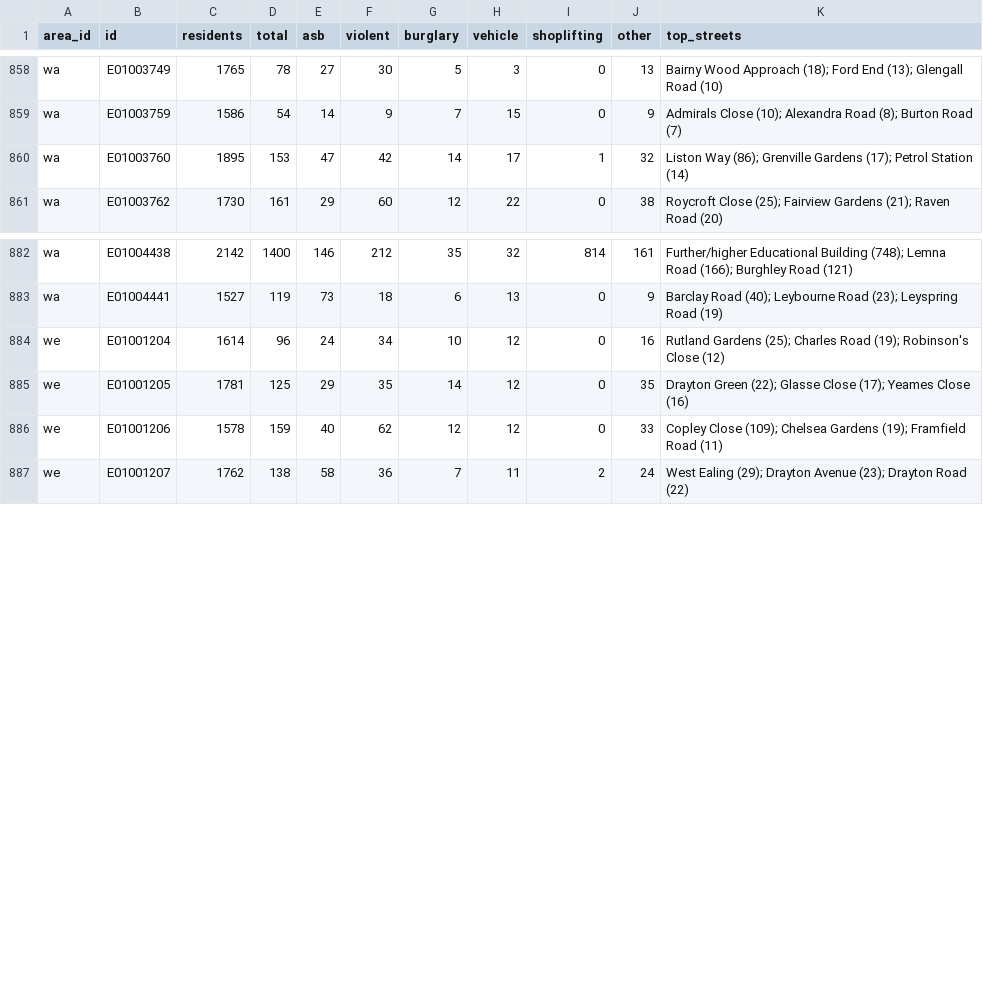
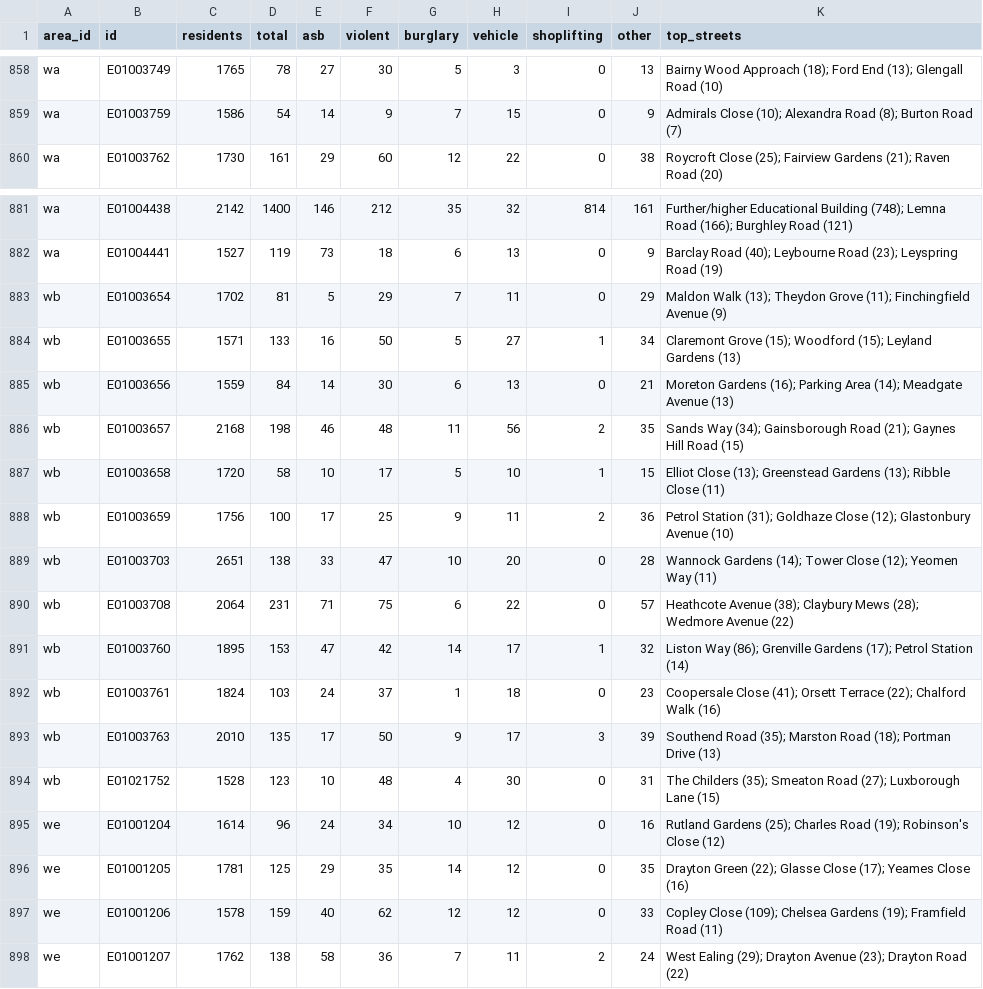
Before and after one commit to sosergio/london-2028, a CSV file: data/crime_subareas.csv, drawn as a sheet; only a part is shown, gaps mark what is left out; removed rows and columns are numbered as before the commit, all else as after; the diff names each change by its address in the sheet, - before the commit and + after, or states it on an @@ line.

```diff
--- a/data/crime_subareas.csv
+++ b/data/crime_subareas.csv
-row 860: wa | E01003760 | 1895 | 153 | 47 | 42 | 14 | 17 | 1 | 32 | Liston Way (86); Grenville Gardens (17); Petrol Station (14)
+row 883: wb | E01003654 | 1702 | 81 | 5 | 29 | 7 | 11 | 0 | 29 | Maldon Walk (13); Theydon Grove (11); Finchingfield Avenue (9)
+row 884: wb | E01003655 | 1571 | 133 | 16 | 50 | 5 | 27 | 1 | 34 | Claremont Grove (15); Woodford (15); Leyland Gardens (13)
+row 885: wb | E01003656 | 1559 | 84 | 14 | 30 | 6 | 13 | 0 | 21 | Moreton Gardens (16); Parking Area (14); Meadgate Avenue (13)
+row 886: wb | E01003657 | 2168 | 198 | 46 | 48 | 11 | 56 | 2 | 35 | Sands Way (34); Gainsborough Road (21); Gaynes Hill Road (15)
+row 887: wb | E01003658 | 1720 | 58 | 10 | 17 | 5 | 10 | 1 | 15 | Elliot Close (13); Greenstead Gardens (13); Ribble Close (11)
+row 888: wb | E01003659 | 1756 | 100 | 17 | 25 | 9 | 11 | 2 | 36 | Petrol Station (31); Goldhaze Close (12); Glastonbury Avenue (10)
+row 889: wb | E01003703 | 2651 | 138 | 33 | 47 | 10 | 20 | 0 | 28 | Wannock Gardens (14); Tower Close (12); Yeomen Way (11)
+row 890: wb | E01003708 | 2064 | 231 | 71 | 75 | 6 | 22 | 0 | 57 | Heathcote Avenue (38); Claybury Mews (28); Wedmore Avenue (22)
+row 891: wb | E01003760 | 1895 | 153 | 47 | 42 | 14 | 17 | 1 | 32 | Liston Way (86); Grenville Gardens (17); Petrol Station (14)
+row 892: wb | E01003761 | 1824 | 103 | 24 | 37 | 1 | 18 | 0 | 23 | Coopersale Close (41); Orsett Terrace (22); Chalford Walk (16)
+row 893: wb | E01003763 | 2010 | 135 | 17 | 50 | 9 | 17 | 3 | 39 | Southend Road (35); Marston Road (18); Portman Drive (13)
+row 894: wb | E01021752 | 1528 | 123 | 10 | 48 | 4 | 30 | 0 | 31 | The Childers (35); Smeaton Road (27); Luxborough Lane (15)
```
Also changed, not shown: data/areas.csv, data/developments.csv, 11 other files.
